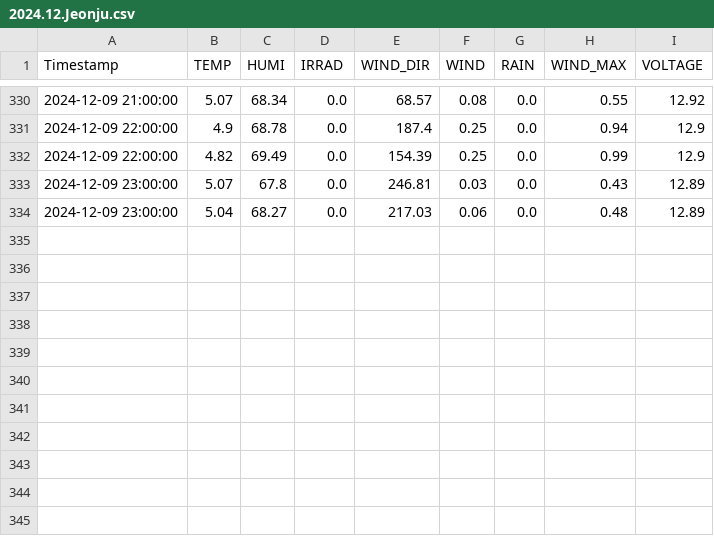
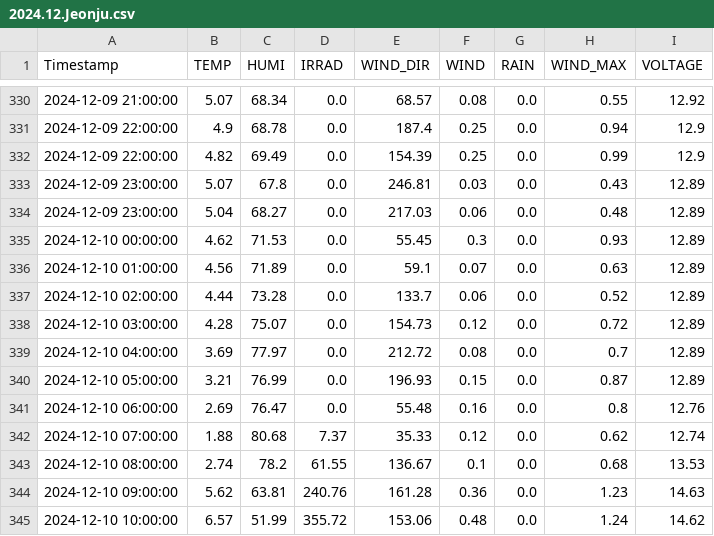
Before and after one commit to sungjoon23/2024sap, a CSV file: hw8/2024-12/2024.12.Jeonju.csv, drawn as a sheet; only a part is shown, gaps mark what is left out.

Commit message:
Add hourly AWS weather data

```diff
--- a/hw8/2024-12/2024.12.Jeonju.csv
+++ b/hw8/2024-12/2024.12.Jeonju.csv
@@ -334 +334,12 @@ Timestamp,TEMP,HUMI,IRRAD,WIND_DIR,WIND,RAIN,WIND_MAX,VOLTAGE
 2024-12-09 23:00:00,5.04,68.27,0.0,217.03,0.06,0.0,0.48,12.89
+2024-12-10 00:00:00,4.62,71.53,0.0,55.45,0.3,0.0,0.93,12.89
+2024-12-10 01:00:00,4.56,71.89,0.0,59.1,0.07,0.0,0.63,12.89
+2024-12-10 02:00:00,4.44,73.28,0.0,133.7,0.06,0.0,0.52,12.89
+2024-12-10 03:00:00,4.28,75.07,0.0,154.73,0.12,0.0,0.72,12.89
+2024-12-10 04:00:00,3.69,77.97,0.0,212.72,0.08,0.0,0.7,12.89
+2024-12-10 05:00:00,3.21,76.99,0.0,196.93,0.15,0.0,0.87,12.89
+2024-12-10 06:00:00,2.69,76.47,0.0,55.48,0.16,0.0,0.8,12.76
+2024-12-10 07:00:00,1.88,80.68,7.37,35.33,0.12,0.0,0.62,12.74
+2024-12-10 08:00:00,2.74,78.2,61.55,136.67,0.1,0.0,0.68,13.53
+2024-12-10 09:00:00,5.62,63.81,240.76,161.28,0.36,0.0,1.23,14.63
+2024-12-10 10:00:00,6.57,51.99,355.72,153.06,0.48,0.0,1.24,14.62
```
